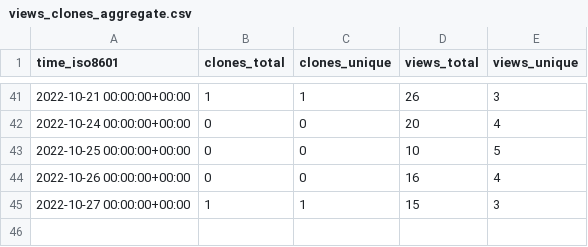
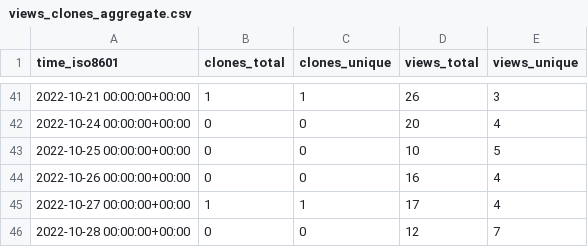
Before and after one commit to voidburn/cron-expression-descriptor-stats, a CSV file: voidburn/cron-expression-descriptor/ghrs-data/views_clones_aggregate.csv, drawn as a sheet; only a part is shown, gaps mark what is left out.

```diff
--- a/voidburn/cron-expression-descriptor/ghrs-data/views_clones_aggregate.csv
+++ b/voidburn/cron-expression-descriptor/ghrs-data/views_clones_aggregate.csv
@@ -44,2 +44,3 @@ time_iso8601,clones_total,clones_unique,views_total,views_unique
 2022-10-26 00:00:00+00:00,0,0,16,4
-2022-10-27 00:00:00+00:00,1,1,15,3
+2022-10-27 00:00:00+00:00,1,1,17,4
+2022-10-28 00:00:00+00:00,0,0,12,7
```
Also changed, not shown: 1 other file.
